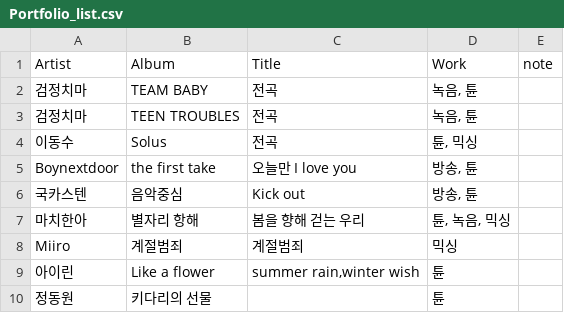
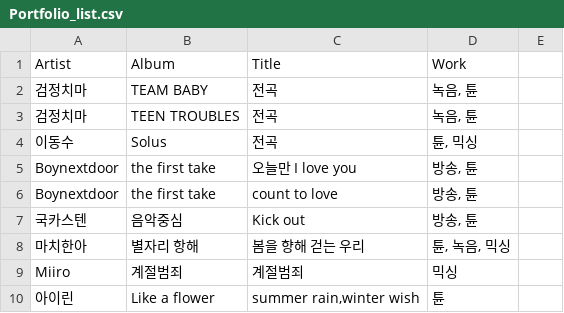
Before and after one commit to TTKim/sound-engineer-portfolio, a CSV file: Portfolio_list.csv, drawn as a sheet; only a part is shown; the shorter side is filled out with more unchanged rows; the diff covers the shown part only.

```diff
--- a/Portfolio_list.csv
+++ b/Portfolio_list.csv
@@ -1 +1 @@
-Artist,Album,Title,Work,note
+Artist,Album,Title,Work
@@ -5,0 +6 @@ Boynextdoor,the first take,오늘만 I love you,"방송, 튠",
+Boynextdoor,the first take,count to love,"방송, 튠"
```
Also changed, not shown: 30 added rows and 3 edited cells elsewhere in this file.
